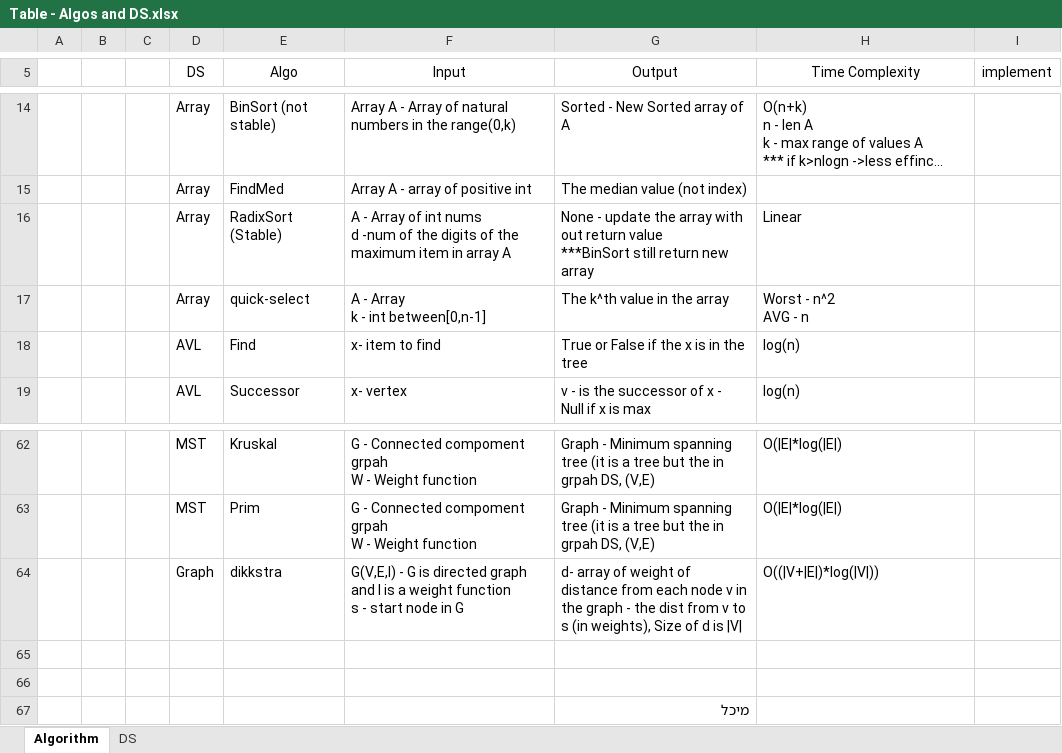
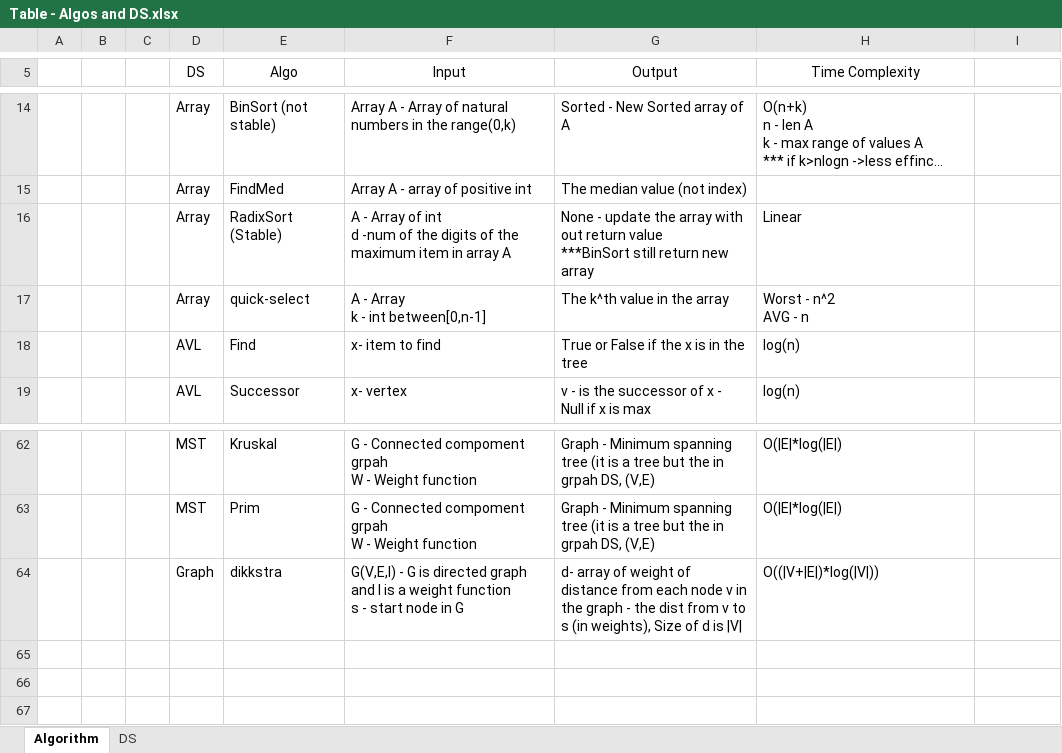
Before and after one commit to liorkesten/Dast-Python, an Excel workbook: Table - Algos and DS.xlsx, sheet Algorithm, drawn as a sheet; only a part is shown, gaps mark what is left out; long unchanged cells end in …; values as stored, in another font and other column widths than the file's, no borders; conditional formats and table styles not drawn; ↵ is a line break in a cell; the diff names each change by its address in the sheet, - before the commit and + after, or states it on an @@ line.

Commit message:
Update Algorithms

```diff
--- a/Table - Algos and DS.xlsx (sheet Algorithm)
+++ b/Table - Algos and DS.xlsx (sheet Algorithm)
-I5: implement
+I5: (empty)
-F16 (Input): …of int nums ↵ d -num…
+F16 (Input): …of int ↵ d -num…
-row 65: (empty)
-row 66: (empty)
-row 67:  |  |  |  |  |  | מיכל
```
Also changed, not shown: sheet DS, 2 other files.
